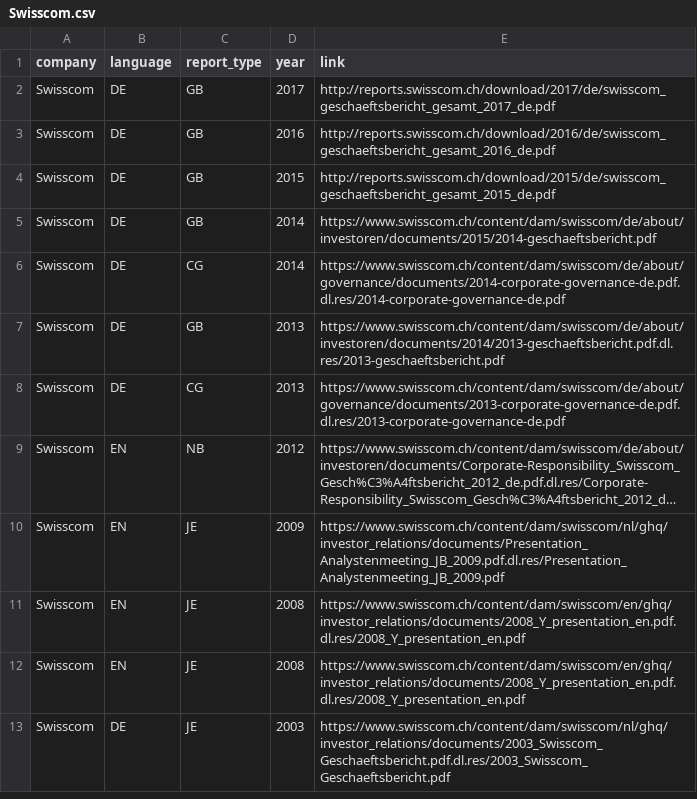
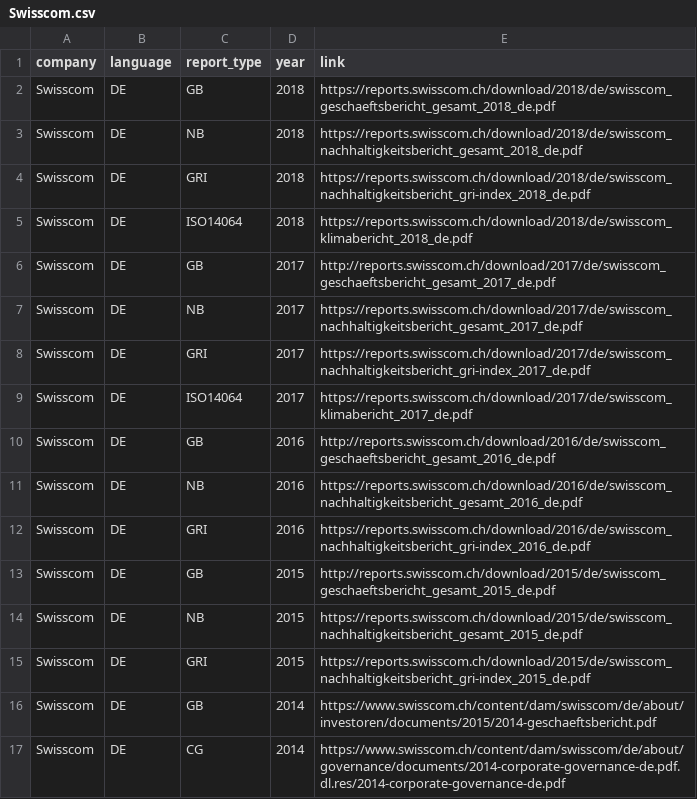
Before and after one commit to Niederb/annual_report_database, a CSV file: Sources/Swisscom.csv, drawn as a sheet; only a part is shown; the shorter side is filled out with more unchanged rows; long unchanged cells end in …; the diff names each change by its address in the sheet, - before the commit and + after, or states it on an @@ line.

```diff
--- a/Sources/Swisscom.csv
+++ b/Sources/Swisscom.csv
+row 2: Swisscom | DE | GB | 2018 | https://reports.swisscom.ch/download/2018/de/swisscom_geschaeftsbericht_gesamt_2018_de.pdf
+row 3: Swisscom | DE | NB | 2018 | https://reports.swisscom.ch/download/2018/de/swisscom_nachhaltigkeitsbericht_gesamt_2018_de.pdf
+row 4: Swisscom | DE | GRI | 2018 | https://reports.swisscom.ch/download/2018/de/swisscom_nachhaltigkeitsbericht_gri-index_2018_de.pdf
+row 5: Swisscom | DE | ISO14064 | 2018 | https://reports.swisscom.ch/download/2018/de/swisscom_klimabericht_2018_de.pdf
+row 7: Swisscom | DE | NB | 2017 | https://reports.swisscom.ch/download/2017/de/swisscom_nachhaltigkeitsbericht_gesamt_2017_de.pdf
+row 8: Swisscom | DE | GRI | 2017 | https://reports.swisscom.ch/download/2017/de/swisscom_nachhaltigkeitsbericht_gri-index_2017_de.pdf
+row 9: Swisscom | DE | ISO14064 | 2017 | https://reports.swisscom.ch/download/2017/de/swisscom_klimabericht_2017_de.pdf
+row 11: Swisscom | DE | NB | 2016 | https://reports.swisscom.ch/download/2016/de/swisscom_nachhaltigkeitsbericht_gesamt_2016_de.pdf
+row 12: Swisscom | DE | GRI | 2016 | https://reports.swisscom.ch/download/2016/de/swisscom_nachhaltigkeitsbericht_gri-index_2016_de.pdf
+row 14: Swisscom | DE | NB | 2015 | https://reports.swisscom.ch/download/2015/de/swisscom_nachhaltigkeitsbericht_gesamt_2015_de.pdf
+row 15: Swisscom | DE | GRI | 2015 | https://reports.swisscom.ch/download/2015/de/swisscom_nachhaltigkeitsbericht_gri-index_2015_de.pdf
```
Also changed, not shown: Sources/Geberit.csv, Sources/Novartis.csv, 1 other file.
